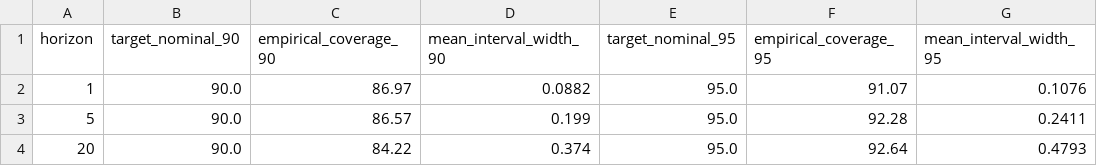
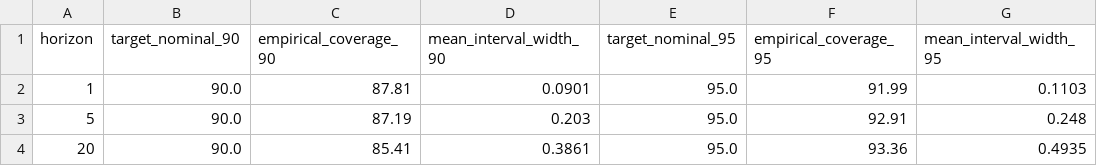
Before and after one commit to nholguinrh/DAMO-699-Capstone-project-GRP5, a CSV file: outputs/r3_xgboost_prediction_intervals.csv, drawn as a sheet.

Commit message:
fix(review): address conditional approval feedback from PR_107_CODE_REVIEW
- Enforce paired naive baseline evaluation in dashboard data_loader (Finding 4.1)
- Add defensive column check and dropna in forecast error distribution chart (Finding 4.2)
- Refactor SHAP export to dense tidy long format, eliminating 1.26M NaNs (Opt 5.1)
- Vectorize rolling CV forecast record assembly (Opt 5.2)
- Apply finite-sample conformal quantile calibration adjustment (Opt 5.3)
- Align run_clark_west_battery docstring with canonical m=12 primary battery (Doc 6.1)
- Add Tests 7.1-7.4 to test suite; all 39 unit tests passing

```diff
--- a/outputs/r3_xgboost_prediction_intervals.csv
+++ b/outputs/r3_xgboost_prediction_intervals.csv
@@ -1,4 +1,4 @@
 horizon,target_nominal_90,empirical_coverage_90,mean_interval_width_90,target_nominal_95,empirical_coverage_95,mean_interval_width_95
-1,90.0,86.97,0.0882,95.0,91.07,0.1076
-5,90.0,86.57,0.199,95.0,92.28,0.2411
-20,90.0,84.22,0.374,95.0,92.64,0.4793
+1,90.0,87.81,0.0901,95.0,91.99,0.1103
+5,90.0,87.19,0.203,95.0,92.91,0.248
+20,90.0,85.41,0.3861,95.0,93.36,0.4935
```
Also changed, not shown: 10 other files.
